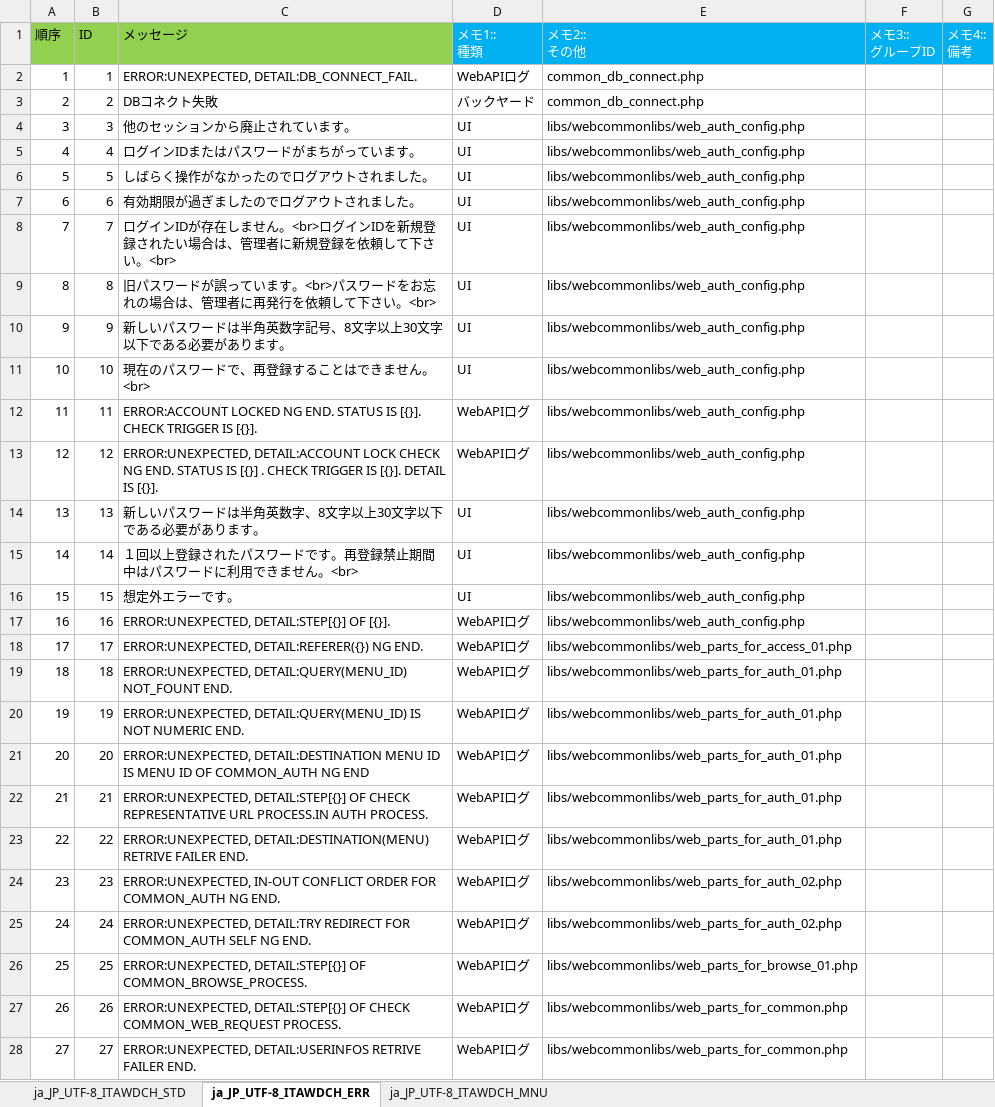
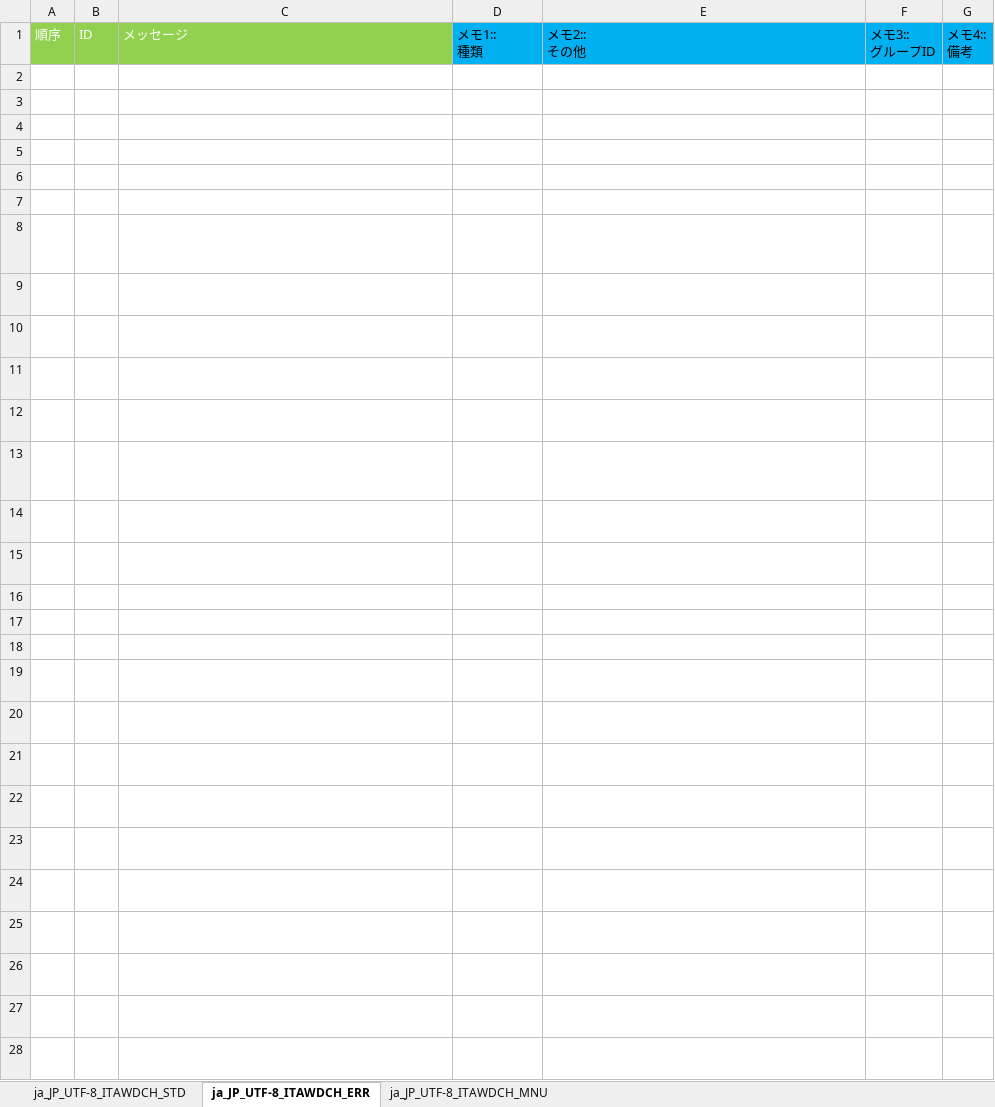
Before and after one commit to exastro-suite/it-automation, an Excel workbook: ky_message_seeds/webdbcore/ja_JP_message_PHP.xlsm, sheet ja_JP_UTF-8_ITAWDCH_ERR, drawn as a sheet; only a part is shown; values as stored, in another font and other column widths than the file's, no borders; the diff covers the shown part only; the diff names each change by its address in the sheet, - before the commit and + after, or states it on an @@ line.

```diff
--- a/ky_message_seeds/webdbcore/ja_JP_message_PHP.xlsm (sheet ja_JP_UTF-8_ITAWDCH_ERR)
+++ b/ky_message_seeds/webdbcore/ja_JP_message_PHP.xlsm (sheet ja_JP_UTF-8_ITAWDCH_ERR)
-A1:C1 text colour: black
+A1:C1 text colour: #FFFFFF
-D1:G1 text colour: #FFFFFF
+D1:G1 text colour: black
-A2:E28 text colour: black
+A2:E28 text colour: #FFFFFF
```
Also changed, not shown: cell formats elsewhere in this sheet, sheet ja_JP_UTF-8_ITAWDCH_STD, sheet ja_JP_UTF-8_ITAWDCH_MNU, ky_message_seeds/webdbcore/en_US_message_PHP.xlsm, 9 other files.
